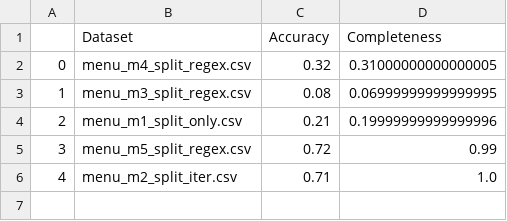
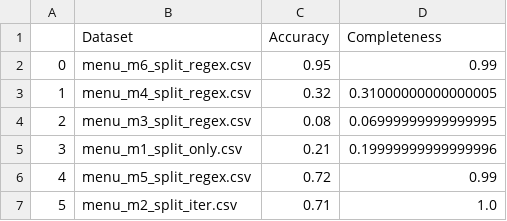
Before and after one commit to LanLi2017/data_cleaning_exp, a CSV file: history_update_problem/data.quality.matrix/ev_matrix.csv, drawn as a sheet; addresses are those after the commit; the diff names each change by its address in the sheet, - before the commit and + after, or states it on an @@ line.

```diff
--- a/history_update_problem/data.quality.matrix/ev_matrix.csv
+++ b/history_update_problem/data.quality.matrix/ev_matrix.csv
+row 2: 0 | menu_m6_split_regex.csv | 0.95 | 0.99
@@ column A renumbered from row 3 down @@
```
Also changed, not shown: 1 other file.
